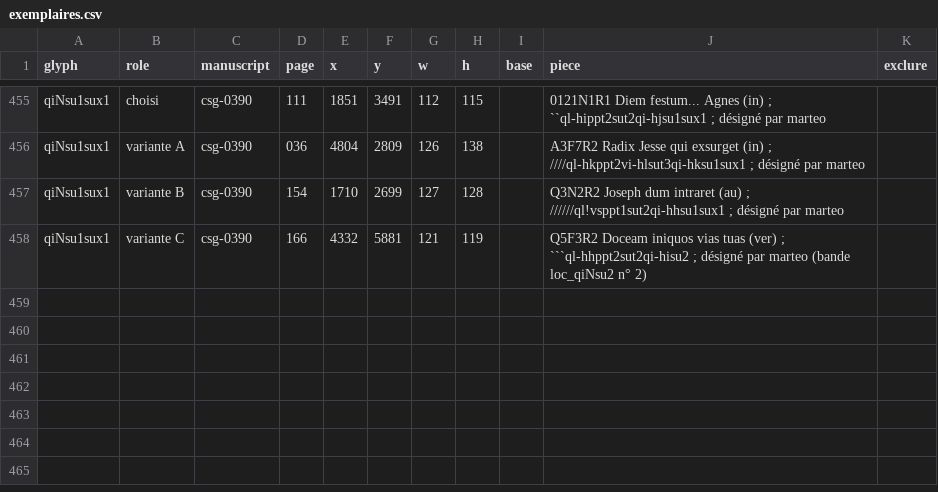
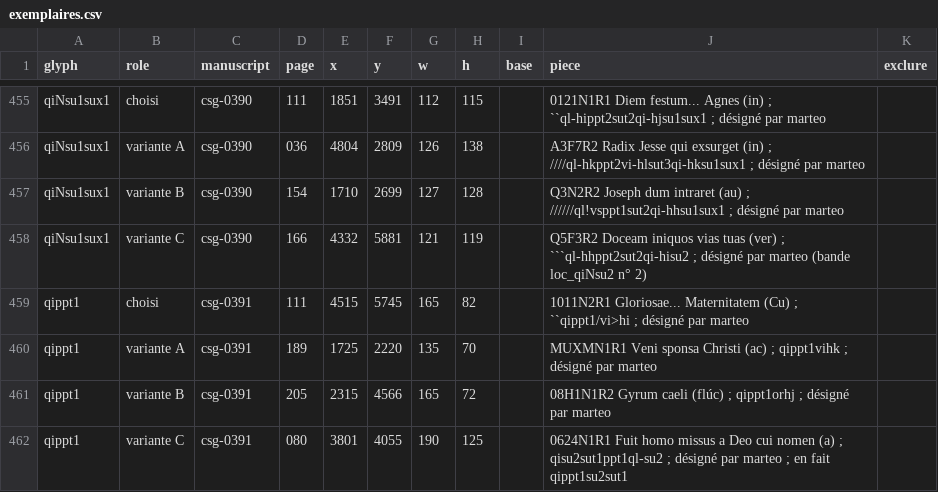
Before and after one commit to Nocturnale-Romanum/tooling, a CSV file: .claude/skills/grehartker/sources/exemplaires.csv, drawn as a sheet; only a part is shown, gaps mark what is left out; the diff names each change by its address in the sheet, - before the commit and + after, or states it on an @@ line.

```diff
--- a/.claude/skills/grehartker/sources/exemplaires.csv
+++ b/.claude/skills/grehartker/sources/exemplaires.csv
+row 459: qippt1 | choisi | csg-0391 | 111 | 4515 | 5745 | 165 | 82 |  | 1011N2R1 Gloriosae... Maternitatem (Cu) ; ``qippt1/vi>hi ; désigné par marteo
+row 460: qippt1 | variante A | csg-0391 | 189 | 1725 | 2220 | 135 | 70 |  | MUXMN1R1 Veni sponsa Christi (ac) ; qippt1vihk ; désigné par marteo
+row 461: qippt1 | variante B | csg-0391 | 205 | 2315 | 4566 | 165 | 72 |  | 08H1N1R2 Gyrum caeli (flúc) ; qippt1orhj ; désigné par marteo
+row 462: qippt1 | variante C | csg-0391 | 080 | 3801 | 4055 | 190 | 125 |  | 0624N1R1 Fuit homo missus a Deo cui nomen (a) ; qisu2sut1ppt1ql-su2 ; désigné par marteo ; en fait qippt1su2sut1
```
Also changed, not shown: .claude/skills/grehartker/sources/reperes.csv.
